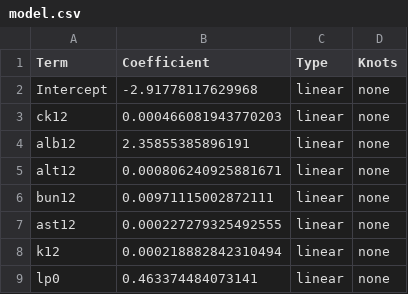
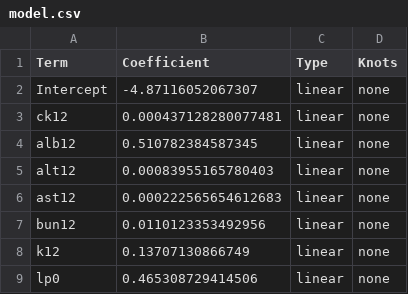
Before and after one commit to colabobio/ebola-iterative-poc-biomarkers, a CSV file: models/model-days12/model.csv, drawn as a sheet.

```diff
--- a/models/model-days12/model.csv
+++ b/models/model-days12/model.csv
@@ -1,9 +1,9 @@
 "Term","Coefficient","Type","Knots"
-"Intercept",-2.91778117629968,"linear","none"
-"ck12",0.000466081943770203,"linear","none"
-"alb12",2.35855385896191,"linear","none"
-"alt12",0.000806240925881671,"linear","none"
-"bun12",0.00971115002872111,"linear","none"
-"ast12",0.000227279325492555,"linear","none"
-"k12",0.000218882842310494,"linear","none"
-"lp0",0.463374484073141,"linear","none"
+"Intercept",-4.87116052067307,"linear","none"
+"ck12",0.000437128280077481,"linear","none"
+"alb12",0.510782384587345,"linear","none"
+"alt12",0.00083955165780403,"linear","none"
+"ast12",0.000222565654612683,"linear","none"
+"bun12",0.0110123353492956,"linear","none"
+"k12",0.13707130866749,"linear","none"
+"lp0",0.465308729414506,"linear","none"
```
Also changed, not shown: models/model-days34/model.csv, models/model-days56/model.csv, 35 other files.
